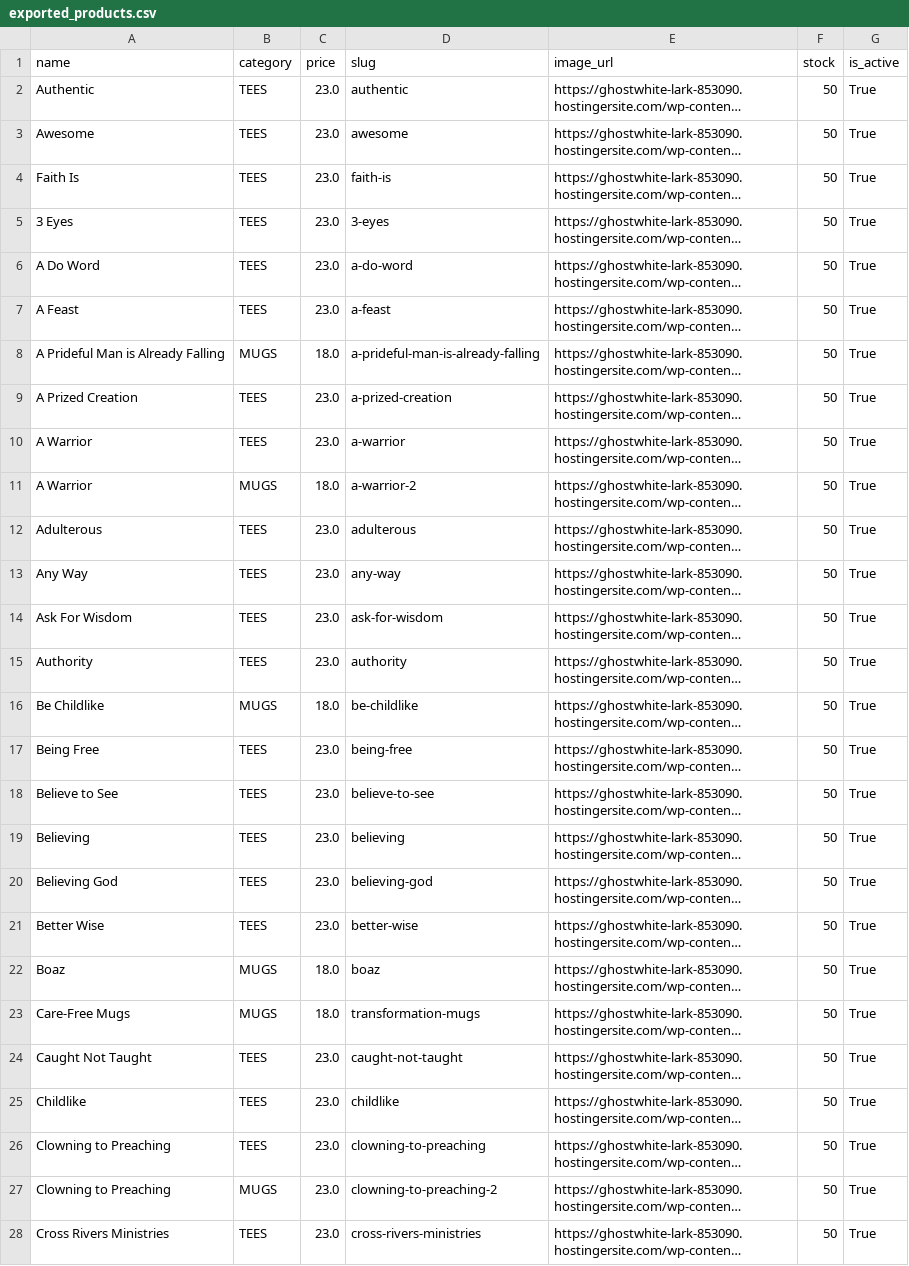
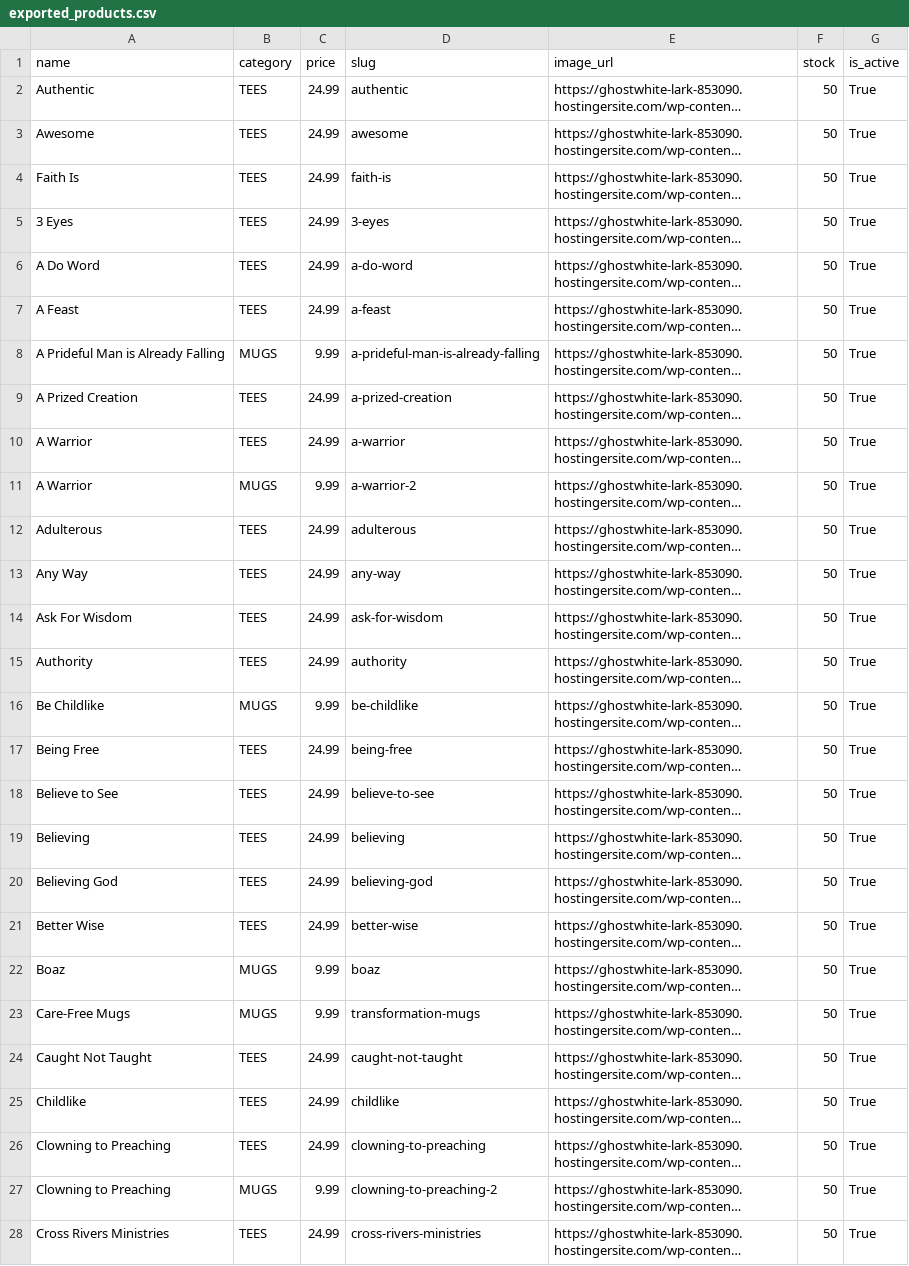
Before and after one commit to eabventures-champion/Cross-river-ministry, a CSV file: exported_products.csv, drawn as a sheet; only a part is shown; long unchanged cells end in …; the diff covers the shown part only; the diff names each change by its address in the sheet, - before the commit and + after, or states it on an @@ line.

Commit message:
Update product prices: TEES to .99 and MUGS to .99

```diff
--- a/exported_products.csv
+++ b/exported_products.csv
-C2:C7 (price): 23.0
+C2:C7 (price): 24.99
-C8 (price): 18.0
+C8 (price): 9.99
-C9:C10 (price): 23.0
+C9:C10 (price): 24.99
-C11 (price): 18.0
+C11 (price): 9.99
-C12:C15 (price): 23.0
+C12:C15 (price): 24.99
-C16 (price): 18.0
+C16 (price): 9.99
-C17:C21 (price): 23.0
+C17:C21 (price): 24.99
-C22:C23 (price): 18.0
+C22:C23 (price): 9.99
-C24:C26 (price): 23.0
+C24:C26 (price): 24.99
-C27 (price): 23.0
+C27 (price): 9.99
-C28 (price): 23.0
+C28 (price): 24.99
```
Also changed, not shown: 120 edited cells elsewhere in this file, public/exports/exported_products.csv, 4 other files.
